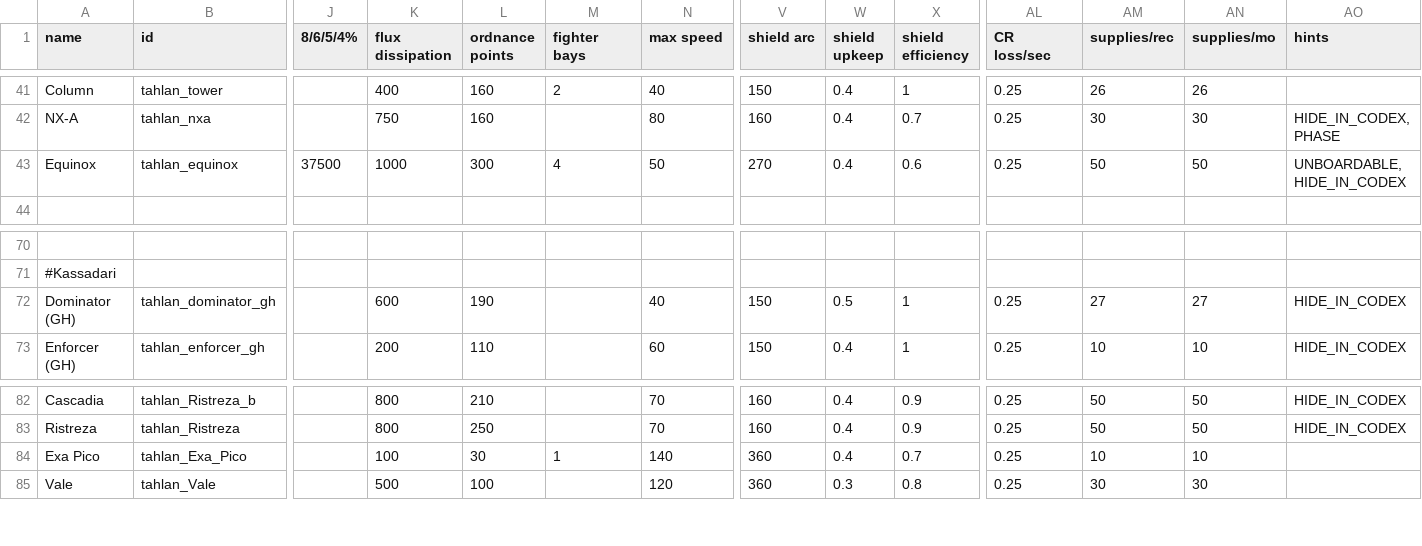
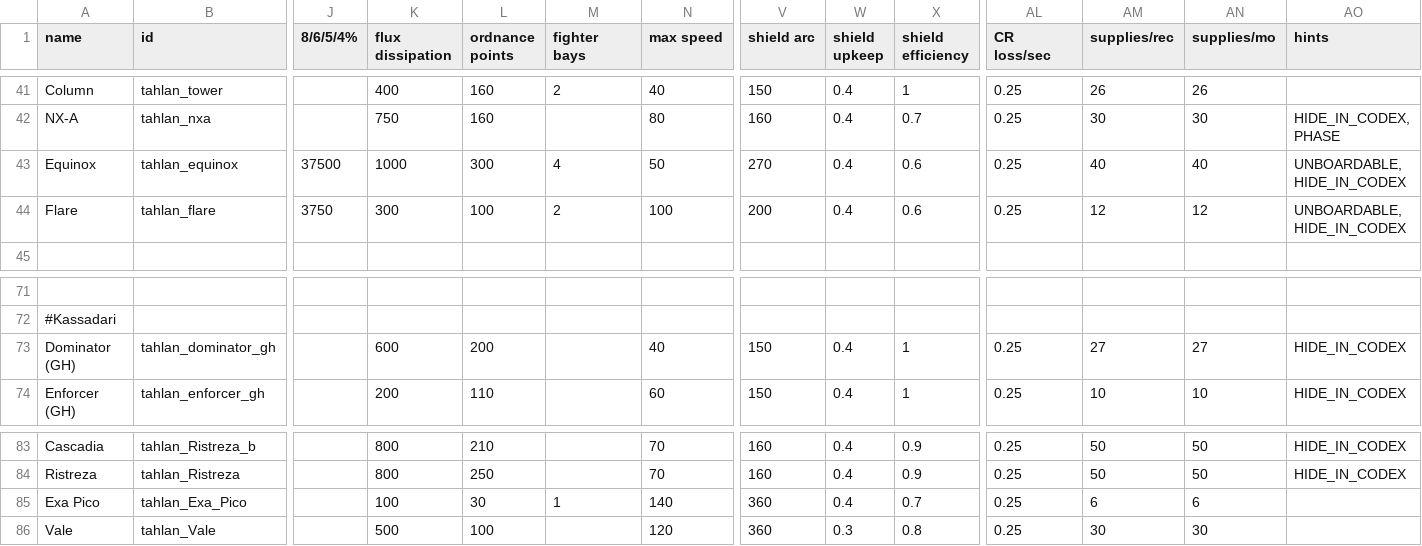
Before and after one commit to niatahl/tahlan-shipworks, a CSV file: data/hulls/ship_data.csv, drawn as a sheet; only a part is shown, gaps mark what is left out; addresses are those after the commit; rows hold the shown columns only; the diff names each change by its address in the sheet, - before the commit and + after, or states it on an @@ line.

```diff
--- a/data/hulls/ship_data.csv
+++ b/data/hulls/ship_data.csv
-AM43 (supplies/rec): 50
+AM43 (supplies/rec): 40
-AN43 (supplies/mo): 50
+AN43 (supplies/mo): 40
+row 44: Flare | tahlan_flare | 3750 | 300 | 100 | 2 | 100 | 200 | 0.4 | 0.6 | 0.25 | 12 | 12 | UNBOARDABLE, HIDE_IN_CODEX
-L73 (ordnance points): 190
+L73 (ordnance points): 200
-W73 (shield upkeep): 0.5
+W73 (shield upkeep): 0.4
-AM85 (supplies/rec): 10
+AM85 (supplies/rec): 6
-AN85 (supplies/mo): 10
+AN85 (supplies/mo): 6
```
Also changed, not shown: data/campaign/industries.csv, data/config/modFiles/magicTrail_data.csv, 54 other files.
